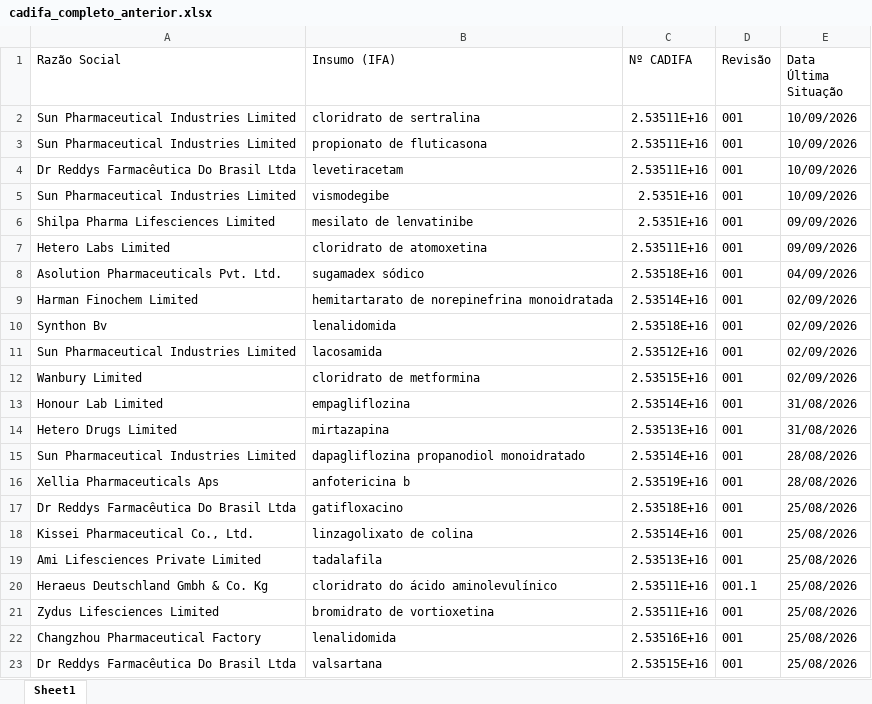
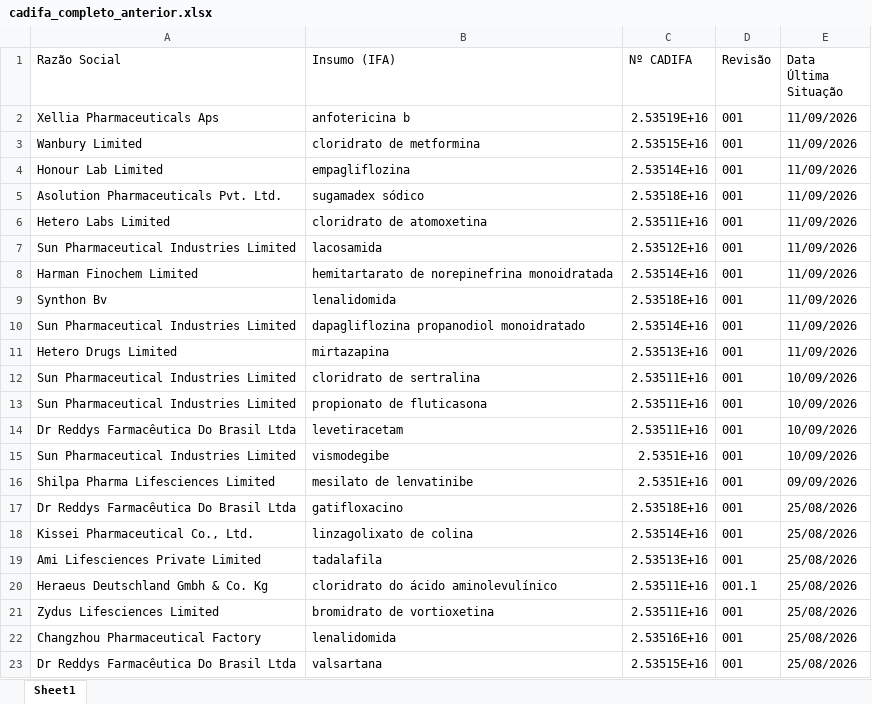
Before and after one commit to anastorion-oss/anvisa_monitorcadifa_withoutPA, an Excel workbook: cadifa_completo_anterior.xlsx, sheet Sheet1, drawn as a sheet; only a part is shown; values as stored, in another font and other column widths than the file's, no borders; removed rows and columns are numbered as before the commit, all else as after; the diff names each change by its address in the sheet, - before the commit and + after, or states it on an @@ line.

```diff
--- a/cadifa_completo_anterior.xlsx (sheet Sheet1)
+++ b/cadifa_completo_anterior.xlsx (sheet Sheet1)
+row 2: Xellia Pharmaceuticals Aps | anfotericina b | 2.53519E+16 | 001 | 11/09/2026
+row 3: Wanbury Limited | cloridrato de metformina | 2.53515E+16 | 001 | 11/09/2026
+row 4: Honour Lab Limited | empagliflozina | 2.53514E+16 | 001 | 11/09/2026
+row 5: Asolution Pharmaceuticals Pvt. Ltd. | sugamadex sódico | 2.53518E+16 | 001 | 11/09/2026
+row 6: Hetero Labs Limited | cloridrato de atomoxetina | 2.53511E+16 | 001 | 11/09/2026
+row 7: Sun Pharmaceutical Industries Limited | lacosamida | 2.53512E+16 | 001 | 11/09/2026
+row 8: Harman Finochem Limited | hemitartarato de norepinefrina monoidratada | 2.53514E+16 | 001 | 11/09/2026
+row 9: Synthon Bv | lenalidomida | 2.53518E+16 | 001 | 11/09/2026
+row 10: Sun Pharmaceutical Industries Limited | dapagliflozina propanodiol monoidratado | 2.53514E+16 | 001 | 11/09/2026
+row 11: Hetero Drugs Limited | mirtazapina | 2.53513E+16 | 001 | 11/09/2026
-row 7: Hetero Labs Limited | cloridrato de atomoxetina | 2.53511E+16 | 001 | 09/09/2026
-row 8: Asolution Pharmaceuticals Pvt. Ltd. | sugamadex sódico | 2.53518E+16 | 001 | 04/09/2026
-row 9: Harman Finochem Limited | hemitartarato de norepinefrina monoidratada | 2.53514E+16 | 001 | 02/09/2026
-row 10: Synthon Bv | lenalidomida | 2.53518E+16 | 001 | 02/09/2026
-row 11: Sun Pharmaceutical Industries Limited | lacosamida | 2.53512E+16 | 001 | 02/09/2026
-row 12: Wanbury Limited | cloridrato de metformina | 2.53515E+16 | 001 | 02/09/2026
-row 13: Honour Lab Limited | empagliflozina | 2.53514E+16 | 001 | 31/08/2026
-row 14: Hetero Drugs Limited | mirtazapina | 2.53513E+16 | 001 | 31/08/2026
-row 15: Sun Pharmaceutical Industries Limited | dapagliflozina propanodiol monoidratado | 2.53514E+16 | 001 | 28/08/2026
-row 16: Xellia Pharmaceuticals Aps | anfotericina b | 2.53519E+16 | 001 | 28/08/2026
```
Also changed, not shown: cadifa_completo.xlsx, 1 other file.
